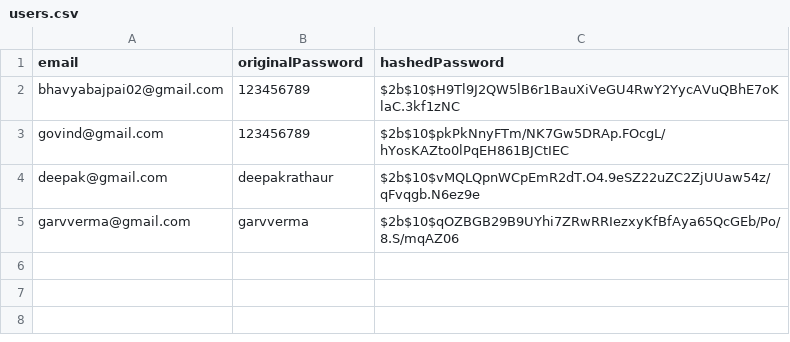
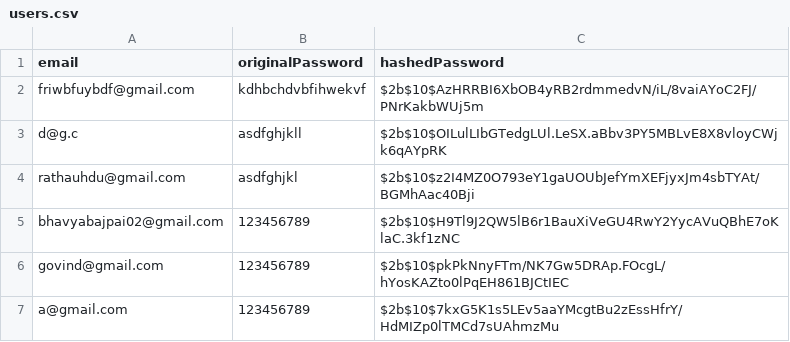
Before and after one commit to SojalG/Compiler, a CSV file: server/users.csv, drawn as a sheet.

```diff
--- a/server/users.csv
+++ b/server/users.csv
@@ -1,5 +1,7 @@
 email,originalPassword,hashedPassword
+friwbfuybdf@gmail.com,kdhbchdvbfihwekvf,$2b$10$AzHRRBI6XbOB4yRB2rdmmedvN/iL/8vaiAYoC2FJ/PNrKakbWUj5m
+d@g.c,asdfghjkll,$2b$10$OILulLIbGTedgLUl.LeSX.aBbv3PY5MBLvE8X8vloyCWjk6qAYpRK
+rathauhdu@gmail.com,asdfghjkl,$2b$10$z2I4MZ0O793eY1gaUOUbJefYmXEFjyxJm4sbTYAt/BGMhAac40Bji
 bhavyabajpai02@gmail.com,123456789,$2b$10$H9Tl9J2QW5lB6r1BauXiVeGU4RwY2YycAVuQBhE7oKlaC.3kf1zNC
 govind@gmail.com,123456789,$2b$10$pkPkNnyFTm/NK7Gw5DRAp.FOcgL/hYosKAZto0lPqEH861BJCtIEC
-deepak@gmail.com,deepakrathaur,$2b$10$vMQLQpnWCpEmR2dT.O4.9eSZ22uZC2ZjUUaw54z/qFvqgb.N6ez9e
-garvverma@gmail.com,garvverma,$2b$10$qOZBGB29B9UYhi7ZRwRRIezxyKfBfAya65QcGEb/Po/8.S/mqAZ06
+a@gmail.com,123456789,$2b$10$7kxG5K1s5LEv5aaYMcgtBu2zEssHfrY/HdMIZp0lTMCd7sUAhmzMu
```
Also changed, not shown: 10 other files.
